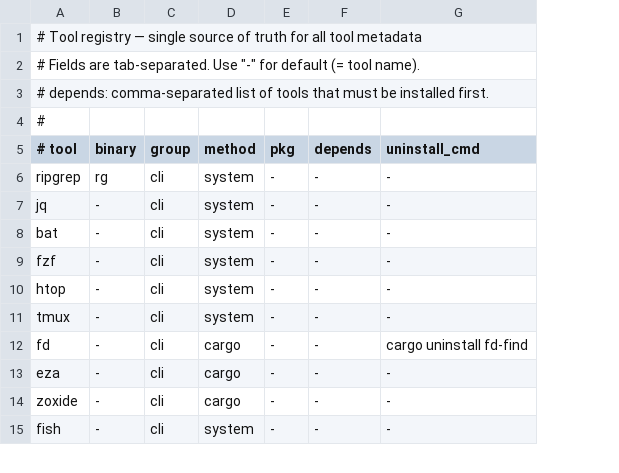
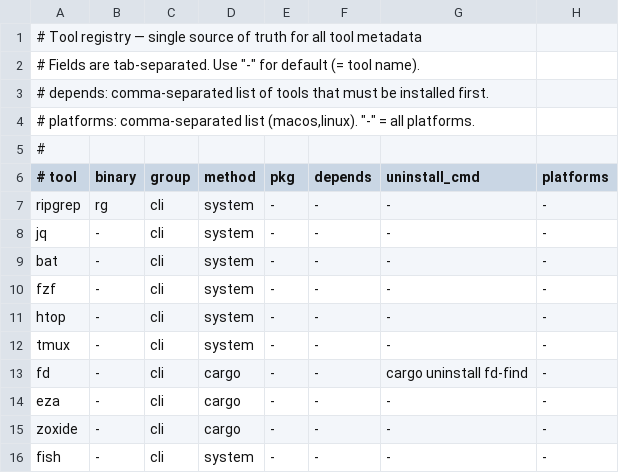
Before and after one commit to mrichman/rig, a TSV file: lib/tools.tsv, drawn as a sheet; only a part is shown; addresses are those after the commit; the diff names each change by its address in the sheet, - before the commit and + after, or states it on an @@ line.

Commit message:
Adapt rig for Linux with per-platform filtering and deb/rpm support
Add a platforms column to lib/tools.tsv so macOS-only apps (appcleaner,
iina, keka, skim, stats, etc.) are filtered out of just all, doctor, and
snapshot when running on Linux. rig.sh gains rig_is_supported,
rig_skip_if_unsupported, and a filtered rig_sorted_tools.

Add cross-distro helpers rig_pkg_family, rig_install_deb, rig_install_rpm,
and rig_gh_latest_asset so desktop recipes can install from vendor .deb/.rpm
URLs (google-chrome, zoom) or the GitHub Releases API (drawio,
git-credential-manager). Cross-platform apps firefox, transmission,
brave-browser, obsidian, and ollama-app now branch on host_os.

Also fix the kubectl arch mapping (x86_64 -> amd64, aarch64 -> arm64) so
the Linux download URL is correct.

```diff
--- a/lib/tools.tsv
+++ b/lib/tools.tsv
+column H (platforms), rows 7-16: all -
+row 4: # platforms: comma-separated list (macos,linux). "-" = all platforms.
```
Also changed, not shown: 5 other files.
